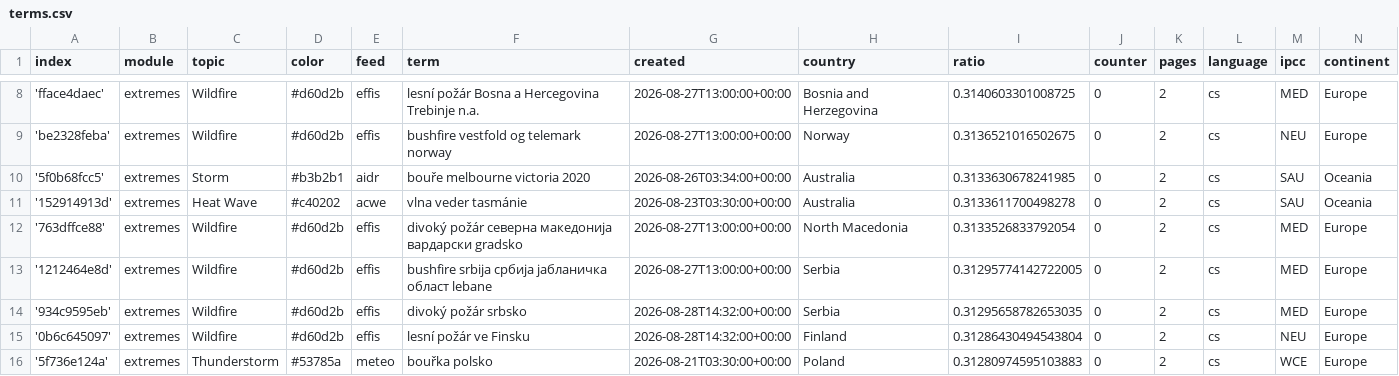
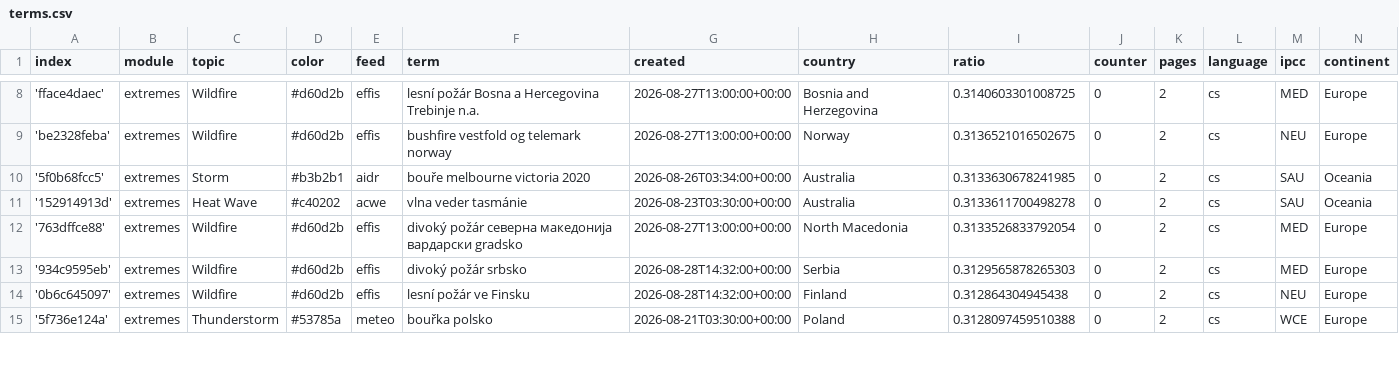
Before and after one commit to Leoniews/czechExtremes, a CSV file: terms.csv, drawn as a sheet; only a part is shown, gaps mark what is left out; the diff covers the shown part only.

Commit message:
Commit from GitHub Actions (harvest:0.0)

```diff
--- a/terms.csv
+++ b/terms.csv
@@ -12,5 +12,4 @@ index,module,topic,color,feed,term,created,country,ratio,counter,pages,language,
 '763dffce88',extremes,Wildfire,#d60d2b,effis,divoký požár северна македонија вардарски gradsko,2026-08-27T13:00:00+00:00,North Macedonia,0.3133526833792054,0,2,cs,MED,Europe
-'1212464e8d',extremes,Wildfire,#d60d2b,effis,bushfire srbija сpбија јабланичка област lebane,2026-08-27T13:00:00+00:00,Serbia,0.31295774142722005,0,2,cs,MED,Europe
-'934c9595eb',extremes,Wildfire,#d60d2b,effis,divoký požár srbsko,2026-08-28T14:32:00+00:00,Serbia,0.31295658782653035,0,2,cs,MED,Europe
-'0b6c645097',extremes,Wildfire,#d60d2b,effis,lesní požár ve Finsku,2026-08-28T14:32:00+00:00,Finland,0.31286430494543804,0,2,cs,NEU,Europe
-'5f736e124a',extremes,Thunderstorm,#53785a,meteo,bouřka polsko,2026-08-21T03:30:00+00:00,Poland,0.31280974595103883,0,2,cs,WCE,Europe
+'934c9595eb',extremes,Wildfire,#d60d2b,effis,divoký požár srbsko,2026-08-28T14:32:00+00:00,Serbia,0.3129565878265303,0,2,cs,MED,Europe
+'0b6c645097',extremes,Wildfire,#d60d2b,effis,lesní požár ve Finsku,2026-08-28T14:32:00+00:00,Finland,0.312864304945438,0,2,cs,NEU,Europe
+'5f736e124a',extremes,Thunderstorm,#53785a,meteo,bouřka polsko,2026-08-21T03:30:00+00:00,Poland,0.3128097459510388,0,2,cs,WCE,Europe
```
Also changed, not shown: 4 added rows, 3 removed rows and 3 edited cells elsewhere in this file.
